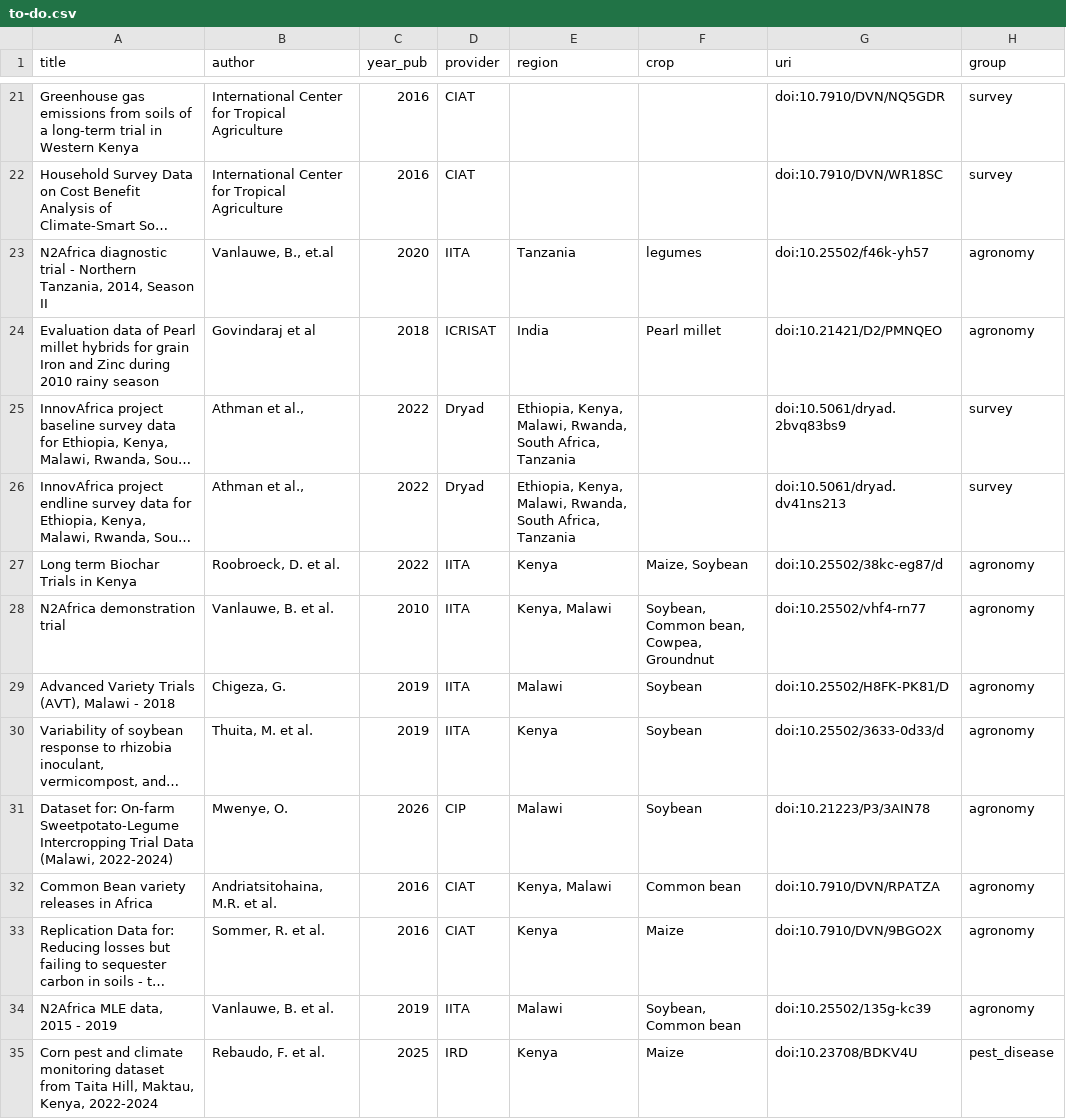
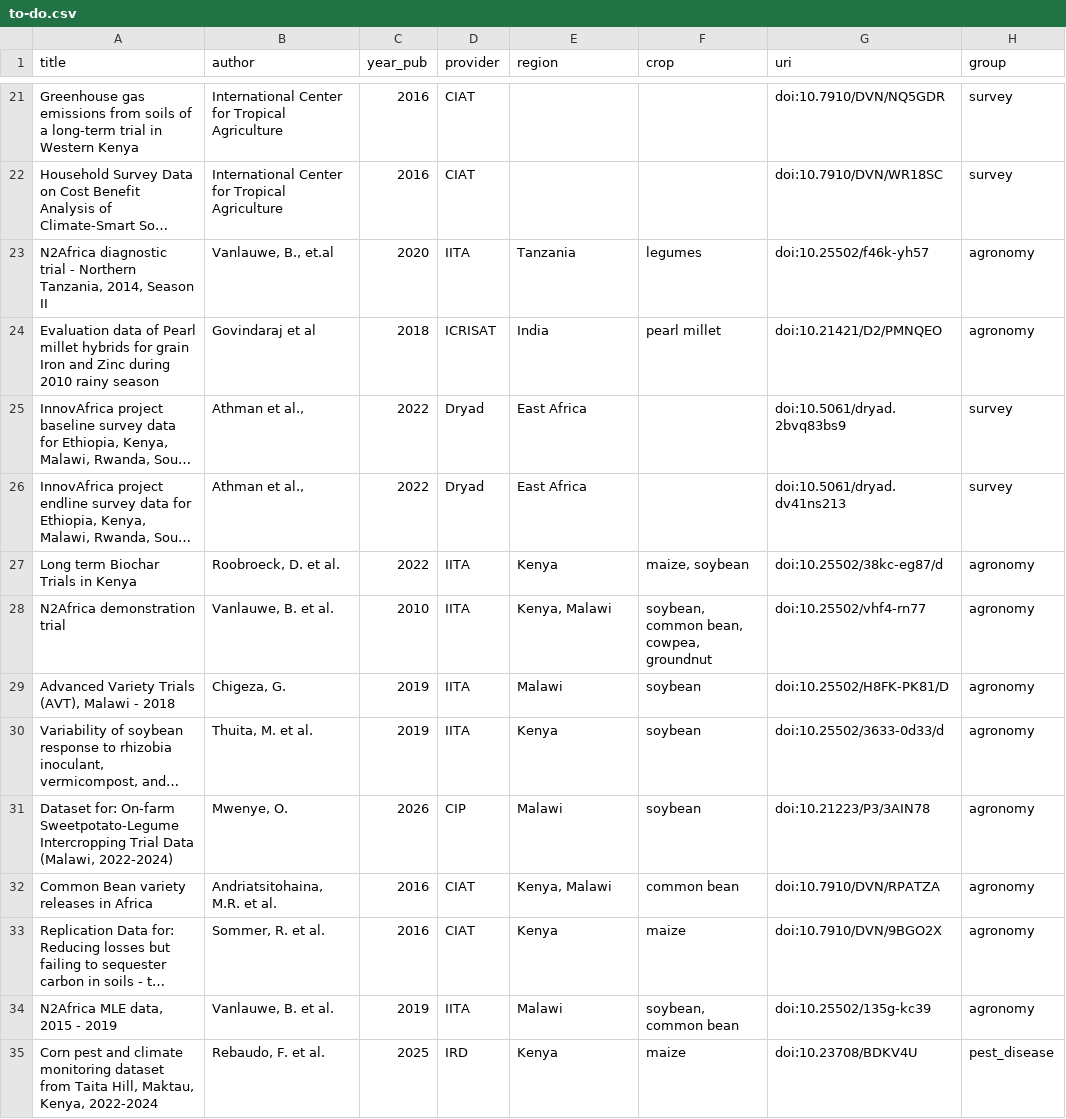
Before and after one commit to carob-data/carob, a CSV file: misc/todo/to-do.csv, drawn as a sheet; only a part is shown, gaps mark what is left out; long unchanged cells end in …; the diff covers the shown part only; the diff names each change by its address in the sheet, - before the commit and + after, or states it on an @@ line.

```diff
--- a/misc/todo/to-do.csv
+++ b/misc/todo/to-do.csv
-F24 (crop): Pearl millet
+F24 (crop): pearl millet
-E25:E26 (region): Ethiopia, Kenya, Malawi, Rwanda, South Africa, Tanzania
+E25:E26 (region): East Africa
-F27 (crop): Maize, Soybean
+F27 (crop): maize, soybean
-F28 (crop): Soybean, Common bean, Cowpea, Groundnut
+F28 (crop): soybean, common bean, cowpea, groundnut
-F29:F31 (crop): Soybean
+F29:F31 (crop): soybean
-F32 (crop): Common bean
+F32 (crop): common bean
-F33 (crop): Maize
+F33 (crop): maize
-F34 (crop): Soybean, Common bean
+F34 (crop): soybean, common bean
-F35 (crop): Maize
+F35 (crop): maize
```
Also changed, not shown: 15 edited cells elsewhere in this file.
